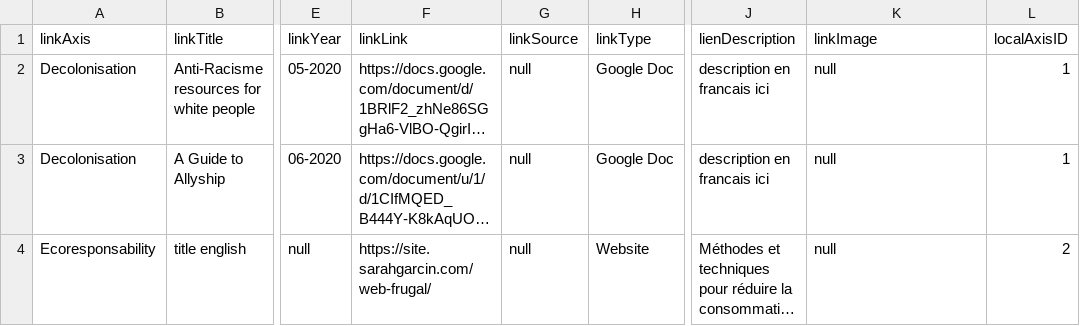
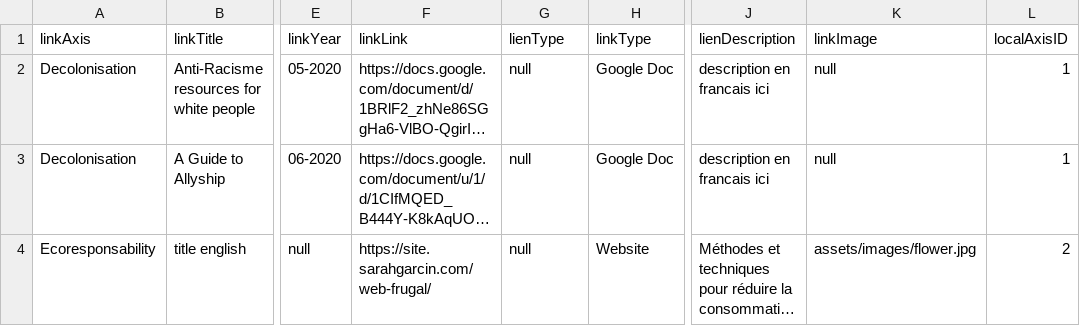
Before and after one commit to 1huali/gg_manifesto-garden, a CSV file: Manifesto-Garden - Link Table Data.csv, drawn as a sheet; only a part is shown, gaps mark what is left out; long unchanged cells end in …; the diff names each change by its address in the sheet, - before the commit and + after, or states it on an @@ line.

```diff
--- a/Manifesto-Garden - Link Table Data.csv
+++ b/Manifesto-Garden - Link Table Data.csv
-G1: linkSource
+G1: lienType
-K4 (linkImage): null
+K4 (linkImage): assets/images/flower.jpg
```
Also changed, not shown: 29 other files.
